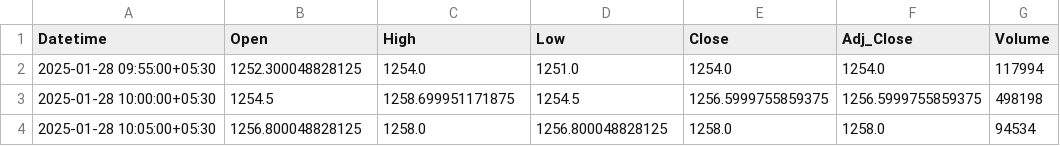
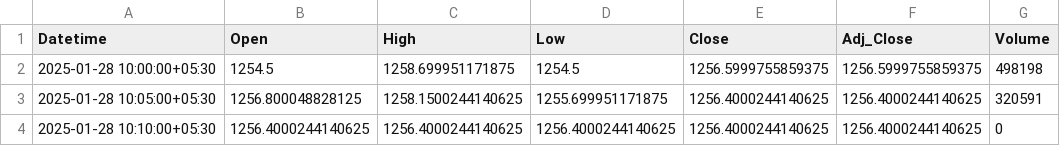
Before and after one commit to chiragpalan/stock_predictions_rnn_v2, a CSV file: temp_csv/ICICIBANK_NS.csv, drawn as a sheet.

```diff
--- a/temp_csv/ICICIBANK_NS.csv
+++ b/temp_csv/ICICIBANK_NS.csv
@@ -1,4 +1,4 @@
 Datetime,Open,High,Low,Close,Adj_Close,Volume
-2025-01-28 09:55:00+05:30,1252.300048828125,1254.0,1251.0,1254.0,1254.0,117994
 2025-01-28 10:00:00+05:30,1254.5,1258.699951171875,1254.5,1256.5999755859375,1256.5999755859375,498198
-2025-01-28 10:05:00+05:30,1256.800048828125,1258.0,1256.800048828125,1258.0,1258.0,94534
+2025-01-28 10:05:00+05:30,1256.800048828125,1258.1500244140625,1255.699951171875,1256.4000244140625,1256.4000244140625,320591
+2025-01-28 10:10:00+05:30,1256.4000244140625,1256.4000244140625,1256.4000244140625,1256.4000244140625,1256.4000244140625,0
```
Also changed, not shown: temp_csv/HDFCBANK_NS.csv, temp_csv/INFY_NS.csv, 3 other files.
